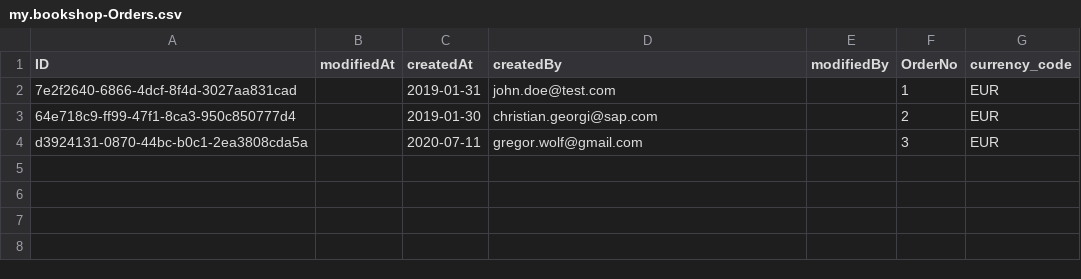
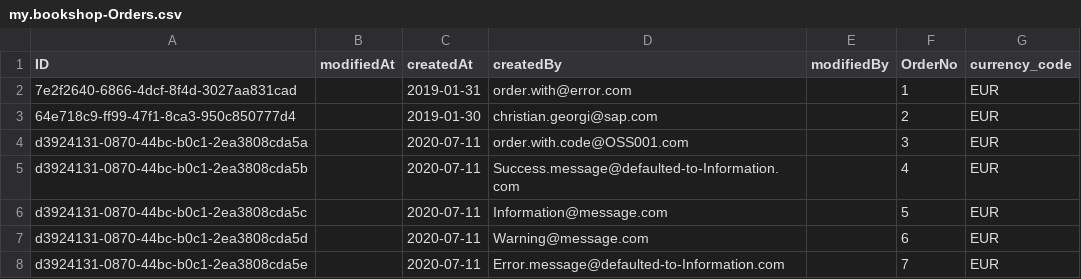
Before and after one commit to gregorwolf/bookshop-demo, a CSV file: db/csv/my.bookshop-Orders.csv, drawn as a sheet.

```diff
--- a/db/csv/my.bookshop-Orders.csv
+++ b/db/csv/my.bookshop-Orders.csv
@@ -1,4 +1,8 @@
 ID;modifiedAt;createdAt;createdBy;modifiedBy;OrderNo;currency_code
-7e2f2640-6866-4dcf-8f4d-3027aa831cad;;2019-01-31;john.doe@test.com;;1;EUR
+7e2f2640-6866-4dcf-8f4d-3027aa831cad;;2019-01-31;order.with@error.com;;1;EUR
 64e718c9-ff99-47f1-8ca3-950c850777d4;;2019-01-30;christian.georgi@sap.com;;2;EUR
-d3924131-0870-44bc-b0c1-2ea3808cda5a;;2020-07-11;gregor.wolf@gmail.com;;3;EUR
+d3924131-0870-44bc-b0c1-2ea3808cda5a;;2020-07-11;order.with.code@OSS001.com;;3;EUR
+d3924131-0870-44bc-b0c1-2ea3808cda5b;;2020-07-11;Success.message@defaulted-to-Information.com;;4;EUR
+d3924131-0870-44bc-b0c1-2ea3808cda5c;;2020-07-11;Information@message.com;;5;EUR
+d3924131-0870-44bc-b0c1-2ea3808cda5d;;2020-07-11;Warning@message.com;;6;EUR
+d3924131-0870-44bc-b0c1-2ea3808cda5e;;2020-07-11;Error.message@defaulted-to-Information.com;;7;EUR
```
Also changed, not shown: 1 other file.
